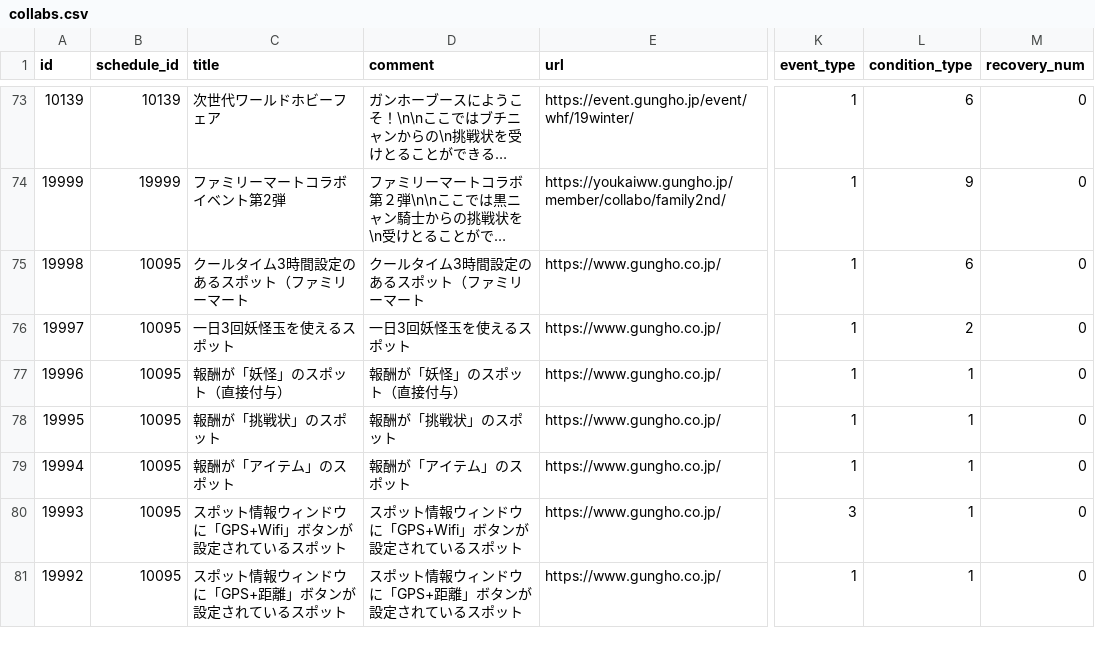
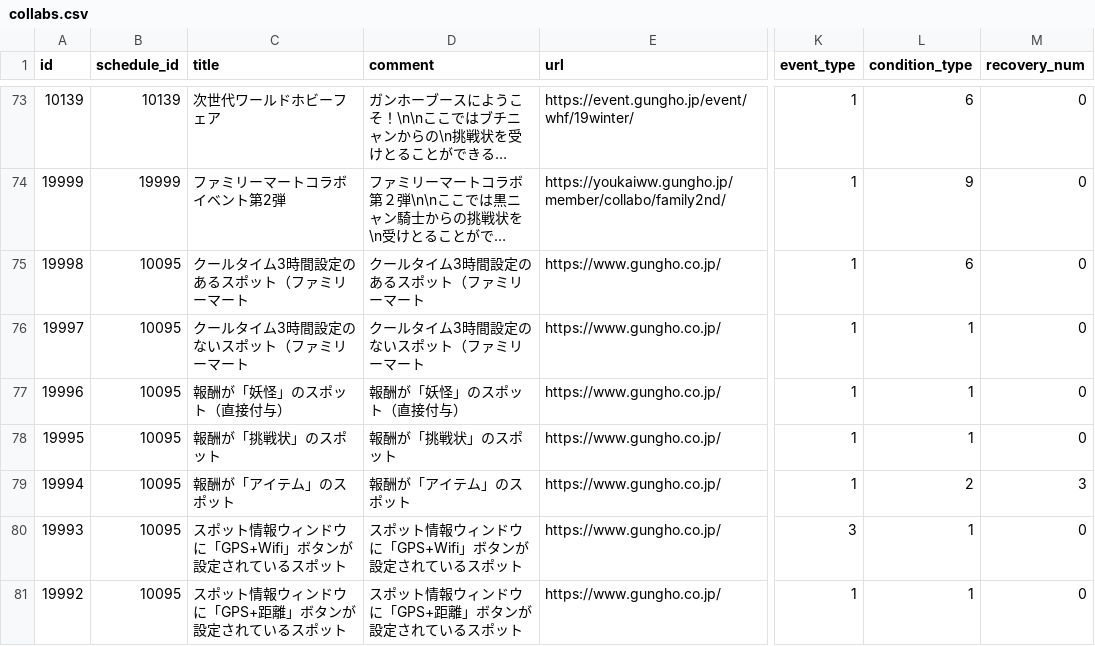
Before and after one commit to ketakeda/MTC-Plan, a CSV file: master/csv/collabs.csv, drawn as a sheet; only a part is shown, gaps mark what is left out; long unchanged cells end in …; the diff names each change by its address in the sheet, - before the commit and + after, or states it on an @@ line.

Commit message:
【ハラ】妖怪玉を使えるwifiコラボのテスト

```diff
--- a/master/csv/collabs.csv
+++ b/master/csv/collabs.csv
-C76 (title): 一日3回妖怪玉を使えるスポット
+C76 (title): クールタイム3時間設定のないスポット（ファミリーマート
-D76 (comment): 一日3回妖怪玉を使えるスポット
+D76 (comment): クールタイム3時間設定のないスポット（ファミリーマート
-L76 (condition_type): 2
+L76 (condition_type): 1
-L79 (condition_type): 1
+L79 (condition_type): 2
-M79 (recovery_num): 0
+M79 (recovery_num): 3
```
